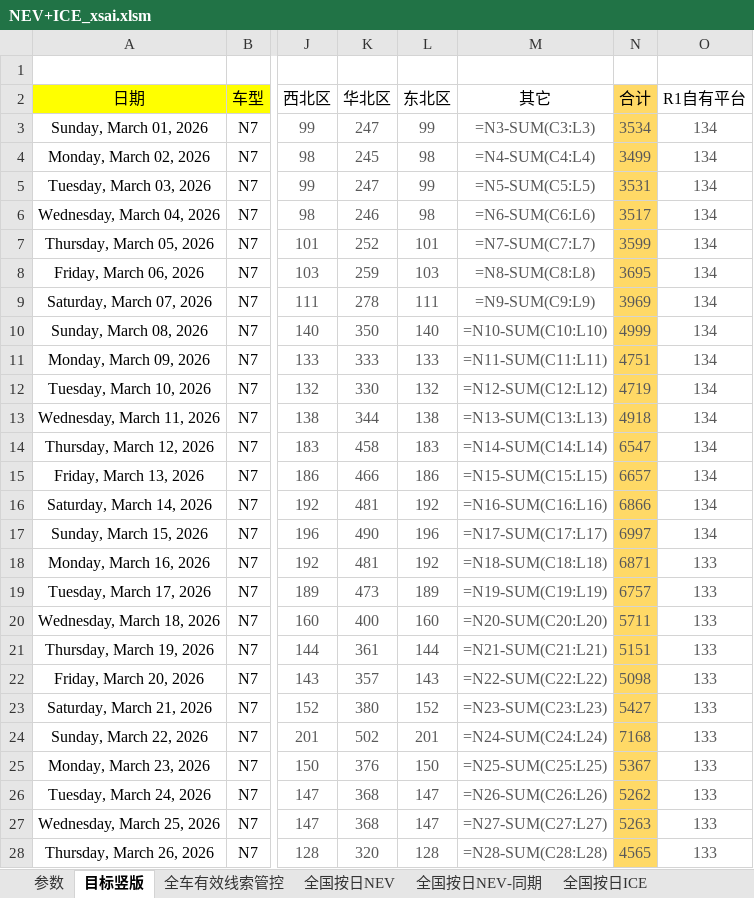
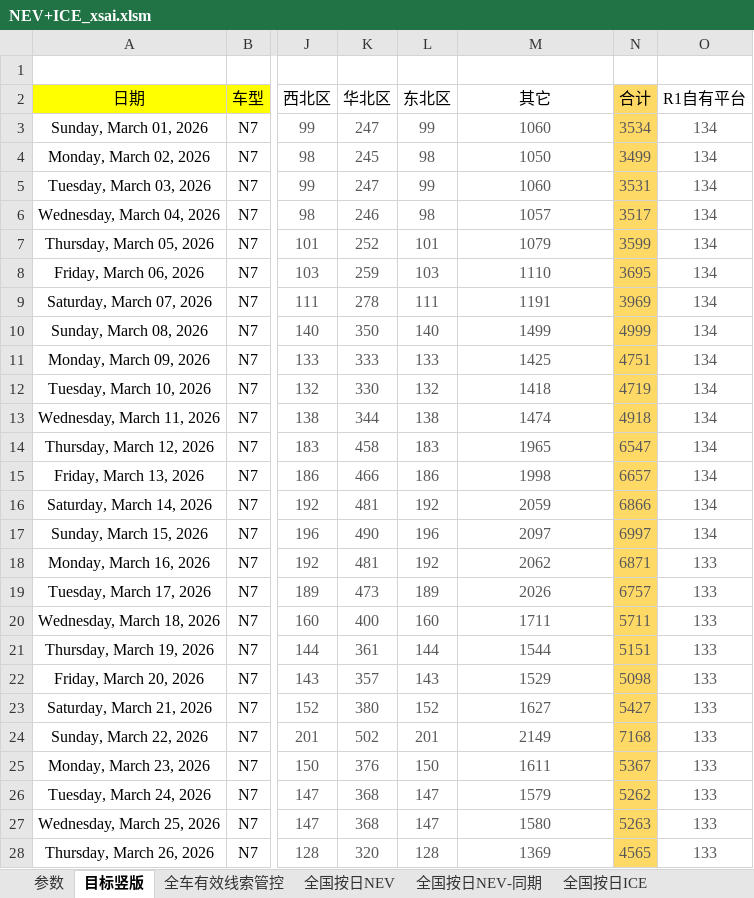
Before and after one commit to Django604/AI_Digest, an Excel workbook: data/source/NEV+ICE_xsai.xlsm, sheet 目标竖版, drawn as a sheet; only a part is shown, gaps mark what is left out; values as stored, in another font and other column widths than the file's, no borders; formulas without a stored value are shown as written; conditional formats not drawn; the diff covers the shown part only; the diff names each change by its address in the sheet, - before the commit and + after, or states it on an @@ line.

Commit message:
Auto publish dashboard data 2026-10-01 (manual-workbench-publish)

```diff
--- a/data/source/NEV+ICE_xsai.xlsm (sheet 目标竖版)
+++ b/data/source/NEV+ICE_xsai.xlsm (sheet 目标竖版)
-M3 (其它): =N3-SUM(C3:L3)
+M3 (其它): 1060
-M4 (其它): =N4-SUM(C4:L4)
+M4 (其它): 1050
-M5 (其它): =N5-SUM(C5:L5)
+M5 (其它): 1060
-M6 (其它): =N6-SUM(C6:L6)
+M6 (其它): 1057
-M7 (其它): =N7-SUM(C7:L7)
+M7 (其它): 1079
-M8 (其它): =N8-SUM(C8:L8)
+M8 (其它): 1110
-M9 (其它): =N9-SUM(C9:L9)
+M9 (其它): 1191
-M10 (其它): =N10-SUM(C10:L10)
+M10 (其它): 1499
-M11 (其它): =N11-SUM(C11:L11)
+M11 (其它): 1425
-M12 (其它): =N12-SUM(C12:L12)
+M12 (其它): 1418
-M13 (其它): =N13-SUM(C13:L13)
+M13 (其它): 1474
-M14 (其它): =N14-SUM(C14:L14)
+M14 (其它): 1965
-M15 (其它): =N15-SUM(C15:L15)
+M15 (其它): 1998
-M16 (其它): =N16-SUM(C16:L16)
+M16 (其它): 2059
-M17 (其它): =N17-SUM(C17:L17)
+M17 (其它): 2097
-M18 (其它): =N18-SUM(C18:L18)
+M18 (其它): 2062
-M19 (其它): =N19-SUM(C19:L19)
+M19 (其它): 2026
-M20 (其它): =N20-SUM(C20:L20)
+M20 (其它): 1711
-M21 (其它): =N21-SUM(C21:L21)
+M21 (其它): 1544
-M22 (其它): =N22-SUM(C22:L22)
+M22 (其它): 1529
-M23 (其它): =N23-SUM(C23:L23)
+M23 (其它): 1627
-M24 (其它): =N24-SUM(C24:L24)
+M24 (其它): 2149
-M25 (其它): =N25-SUM(C25:L25)
+M25 (其它): 1611
-M26 (其它): =N26-SUM(C26:L26)
+M26 (其它): 1579
-M27 (其它): =N27-SUM(C27:L27)
+M27 (其它): 1580
-M28 (其它): =N28-SUM(C28:L28)
+M28 (其它): 1369
```
Also changed, not shown: 1410 edited cells elsewhere in this sheet, sheet 全车有效线索管控, sheet 参数, charts or pictures.
